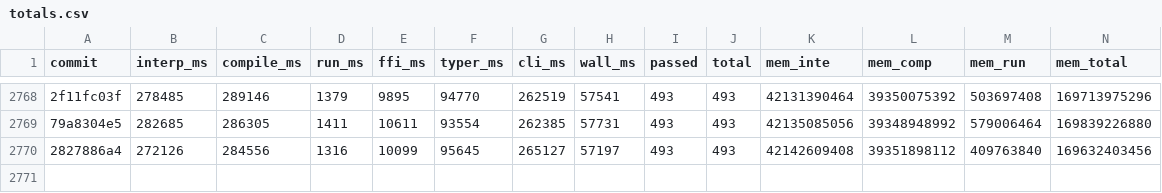
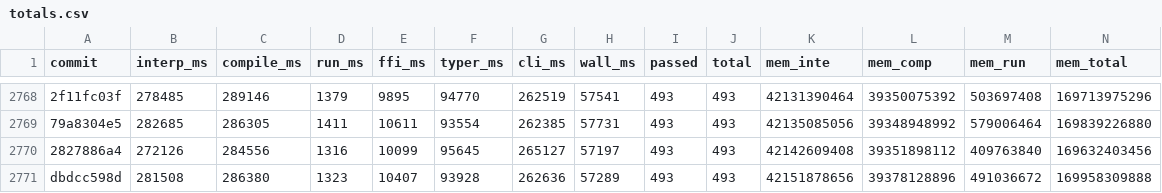
Before and after one commit to jtimon/til, a CSV file: doc/totals.csv, drawn as a sheet; only a part is shown, gaps mark what is left out; rows hold the shown columns only; the diff names each change by its address in the sheet, - before the commit and + after, or states it on an @@ line.

```diff
--- a/doc/totals.csv
+++ b/doc/totals.csv
+row 2771: dbdcc598d | 281508 | 286380 | 1323 | 10407 | 93928 | 262636 | 57289 | 493 | 493 | 42151878656 | 39378128896 | 491036672 | 169958309888
```
Also changed, not shown: 6 other files.
